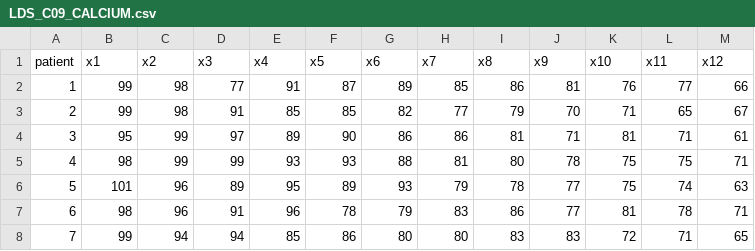
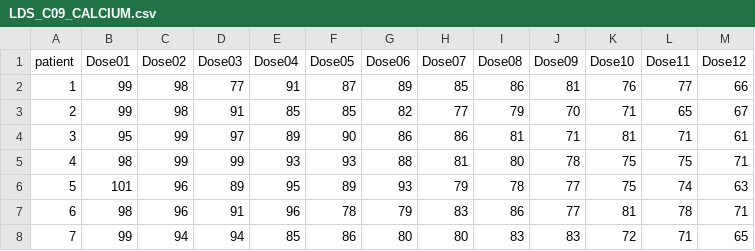
Before and after one commit to tingtingzhan/DanielBiostatistics10th, a CSV file: inst/extdata/LDS_C09_CALCIUM.csv, drawn as a sheet; only a part is shown.

```diff
--- a/inst/extdata/LDS_C09_CALCIUM.csv
+++ b/inst/extdata/LDS_C09_CALCIUM.csv
@@ -1,2 +1,2 @@
-"patient","x1","x2","x3","x4","x5","x6","x7","x8","x9","x10","x11","x12"
+patient,Dose01,Dose02,Dose03,Dose04,Dose05,Dose06,Dose07,Dose08,Dose09,Dose10,Dose11,Dose12
 1,99,98,77,91,87,89,85,86,81,76,77,66
```
Also changed, not shown: inst/extdata/EXA_C08_S04_02.csv, inst/extdata/LDS_C08_CSFDATA.csv, 14 other files.
